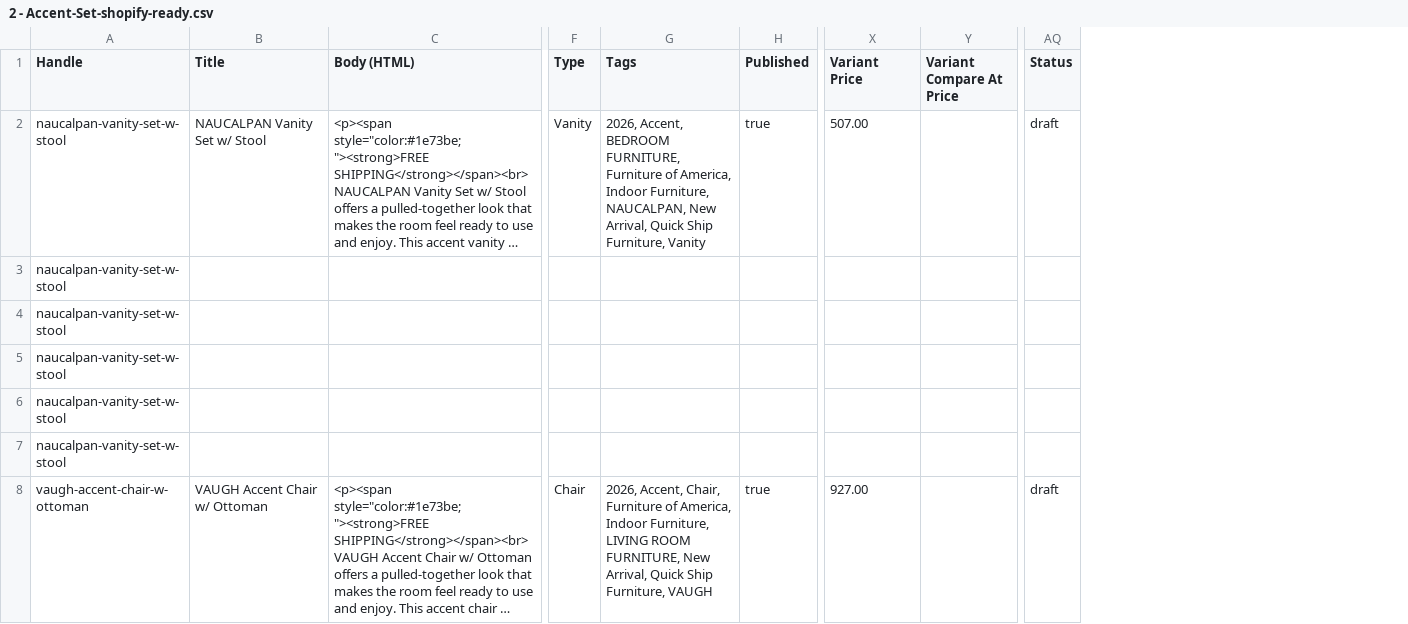
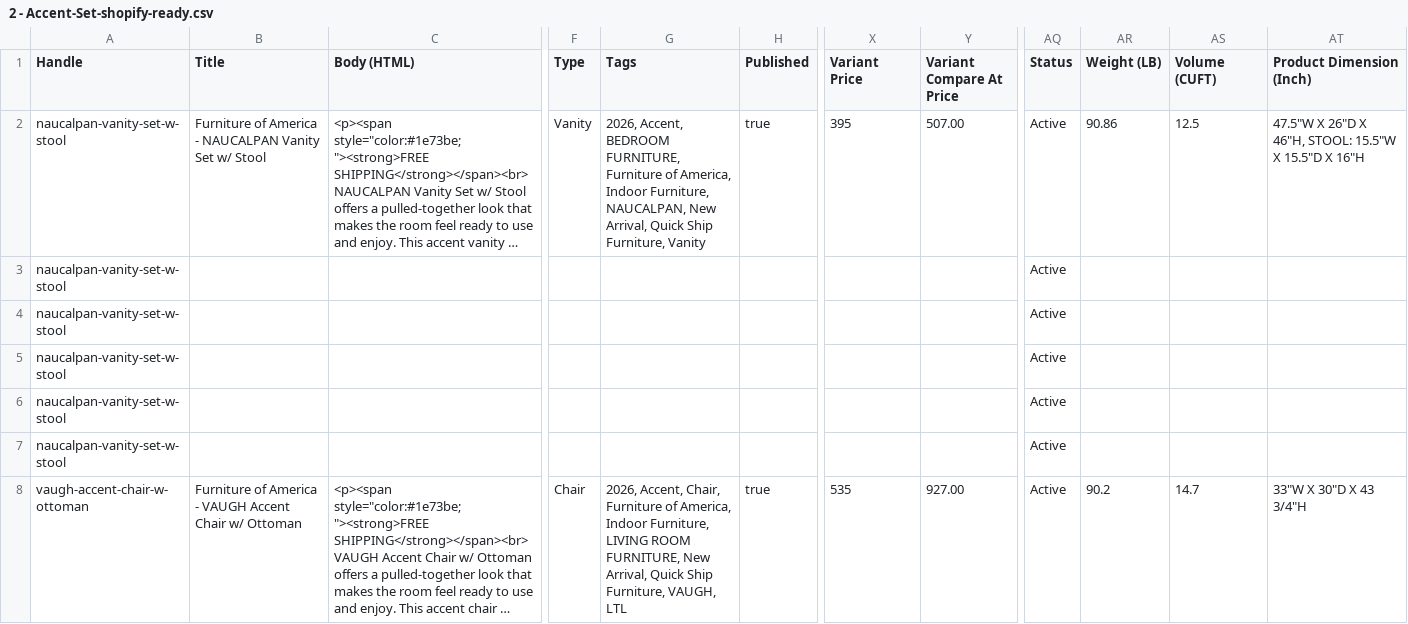
Before and after one commit to Saydur8853/FOA_data, a CSV file: DONE WORK/2 - Accent-Set-shopify-ready.csv, drawn as a sheet; only a part is shown, gaps mark what is left out; long unchanged cells end in …; the diff names each change by its address in the sheet, - before the commit and + after, or states it on an @@ line.

```diff
--- a/DONE WORK/2 - Accent-Set-shopify-ready.csv
+++ b/DONE WORK/2 - Accent-Set-shopify-ready.csv
+column AR (Weight (LB)), rows 2-8: 90.86 |  |  |  |  |  | 90.2
+column AS (Volume (CUFT)), rows 2-8: 12.5 |  |  |  |  |  | 14.7
+column AT (Product Dimension (Inch)), rows 2-8: 47.5"W X 26"D X 46"H, STOOL: 15.5"W X 15.5"D X 16"H |  |  |  |  |  | 33"W X 30"D X 43 3/4"H
-B2 (Title): NAUCALPAN Vanity Set w/ Stool
+B2 (Title): Furniture of America - NAUCALPAN Vanity Set w/ Stool
-X2 (Variant Price): 507.00
+X2 (Variant Price): 395
-Y2 (Variant Compare At Price): (empty)
+Y2 (Variant Compare At Price): 507.00
-AQ2 (Status): draft
+AQ2 (Status): Active
-AQ3:AQ7 (Status): (empty)
+AQ3:AQ7 (Status): Active
-B8 (Title): VAUGH Accent Chair w/ Ottoman
+B8 (Title): Furniture of America - VAUGH Accent Chair w/ Ottoman
-G8 (Tags): …Ship Furniture, VAUGH
+G8 (Tags): …Ship Furniture, VAUGH, LTL
-X8 (Variant Price): 927.00
+X8 (Variant Price): 535
-Y8 (Variant Compare At Price): (empty)
+Y8 (Variant Compare At Price): 927.00
-AQ8 (Status): draft
+AQ8 (Status): Active
```
Also changed, not shown: DONE WORK/1 - Nexoes-Set-shopify-ready.csv, DONE WORK/3 - Nexoes-Single-shopify-ready.csv, 14 other files.
